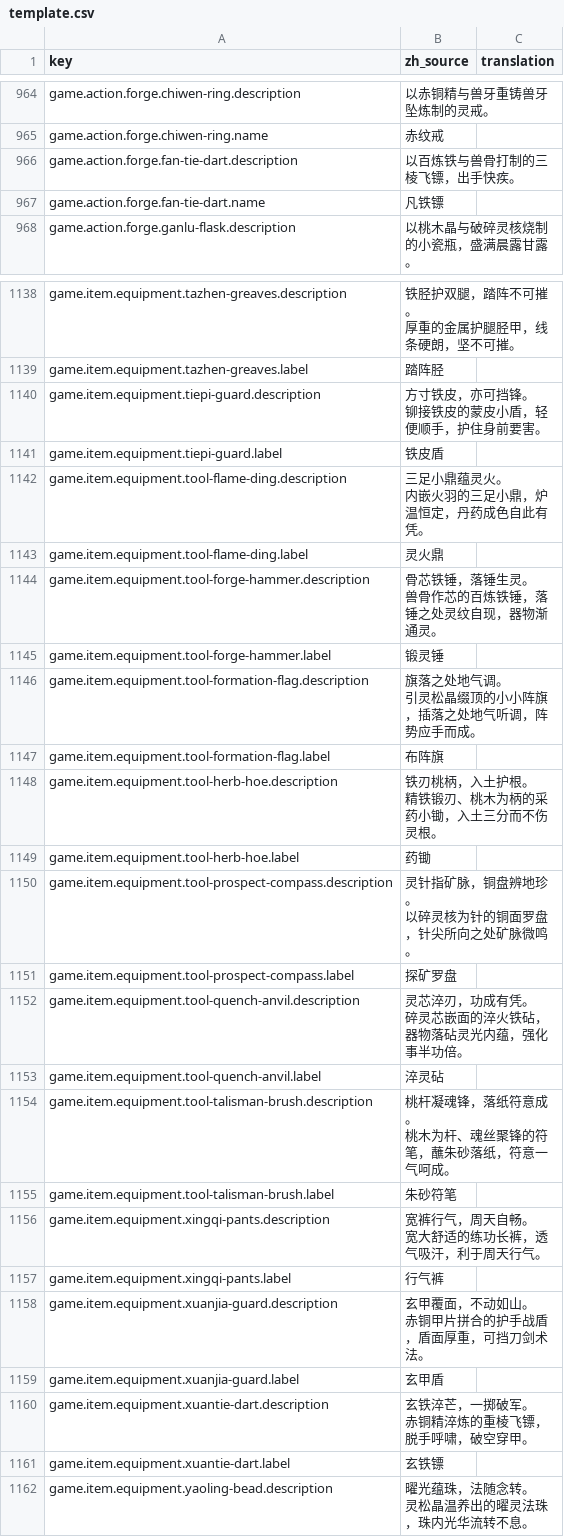
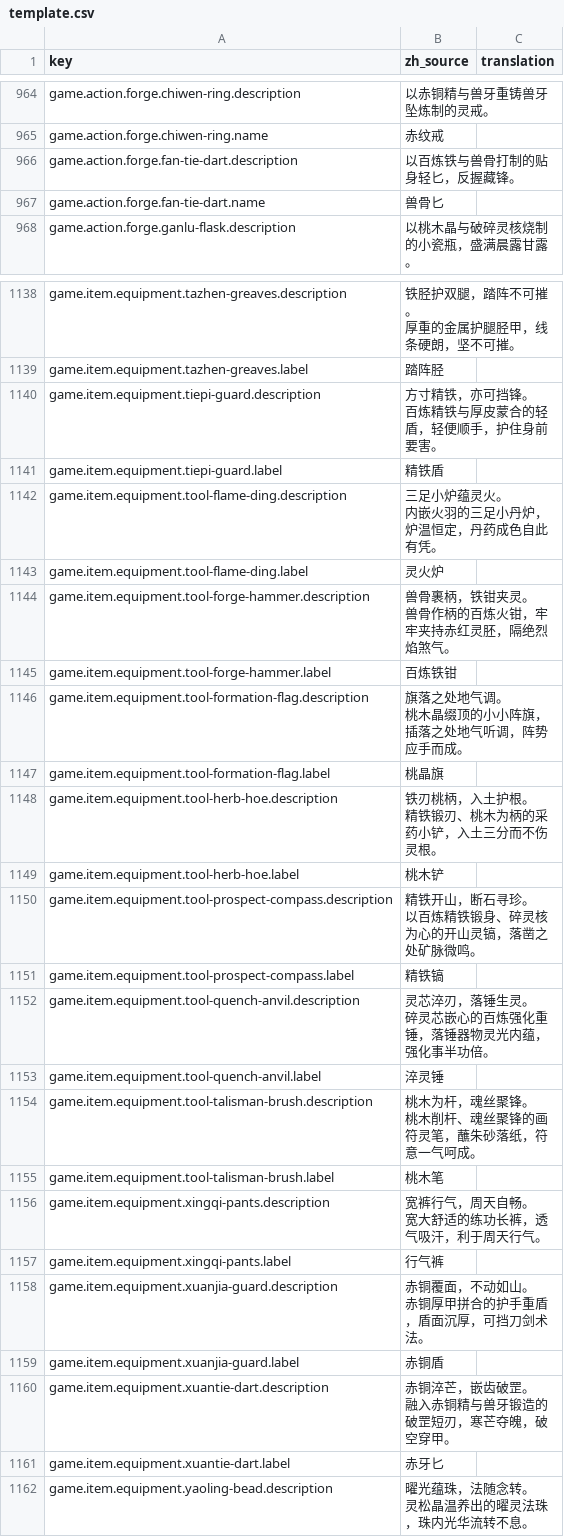
Before and after one commit to fruktoguo/daohua, a CSV file: frontend/public/locales/template.csv, drawn as a sheet; only a part is shown, gaps mark what is left out; the diff covers the shown part only.

```diff
--- a/frontend/public/locales/template.csv
+++ b/frontend/public/locales/template.csv
@@ -978,4 +978,4 @@ game.action.forge.chiwen-ring.description,"以赤铜精与兽牙重铸兽牙坠
 game.action.forge.chiwen-ring.name,"赤纹戒",""
-game.action.forge.fan-tie-dart.description,"以百炼铁与兽骨打制的三棱飞镖，出手快疾。",""
-game.action.forge.fan-tie-dart.name,"凡铁镖",""
+game.action.forge.fan-tie-dart.description,"以百炼铁与兽骨打制的贴身轻匕，反握藏锋。",""
+game.action.forge.fan-tie-dart.name,"兽骨匕",""
 game.action.forge.ganlu-flask.description,"以桃木晶与破碎灵核烧制的小瓷瓶，盛满晨露甘露。",""
@@ -1176,26 +1176,26 @@ game.item.equipment.tazhen-greaves.description,"铁胫护双腿，踏阵不可
 game.item.equipment.tazhen-greaves.label,"踏阵胫",""
-game.item.equipment.tiepi-guard.description,"方寸铁皮，亦可挡锋。
-铆接铁皮的蒙皮小盾，轻便顺手，护住身前要害。",""
-game.item.equipment.tiepi-guard.label,"铁皮盾",""
-game.item.equipment.tool-flame-ding.description,"三足小鼎蕴灵火。
-内嵌火羽的三足小鼎，炉温恒定，丹药成色自此有凭。",""
-game.item.equipment.tool-flame-ding.label,"灵火鼎",""
-game.item.equipment.tool-forge-hammer.description,"骨芯铁锤，落锤生灵。
-兽骨作芯的百炼铁锤，落锤之处灵纹自现，器物渐通灵。",""
-game.item.equipment.tool-forge-hammer.label,"锻灵锤",""
-game.item.equipment.tool-formation-flag.description,"旗落之处地气调。
-引灵松晶缀顶的小小阵旗，插落之处地气听调，阵势应手而成。",""
-game.item.equipment.tool-formation-flag.label,"布阵旗",""
-game.item.equipment.tool-herb-hoe.description,"铁刃桃柄，入土护根。
-精铁锻刃、桃木为柄的采药小锄，入土三分而不伤灵根。",""
-game.item.equipment.tool-herb-hoe.label,"药锄",""
-game.item.equipment.tool-prospect-compass.description,"灵针指矿脉，铜盘辨地珍。
-以碎灵核为针的铜面罗盘，针尖所向之处矿脉微鸣。",""
-game.item.equipment.tool-prospect-compass.label,"探矿罗盘",""
-game.item.equipment.tool-quench-anvil.description,"灵芯淬刃，功成有凭。
-碎灵芯嵌面的淬火铁砧，器物落砧灵光内蕴，强化事半功倍。",""
-game.item.equipment.tool-quench-anvil.label,"淬灵砧",""
-game.item.equipment.tool-talisman-brush.description,"桃杆凝魂锋，落纸符意成。
-桃木为杆、魂丝聚锋的符笔，蘸朱砂落纸，符意一气呵成。",""
-game.item.equipment.tool-talisman-brush.label,"朱砂符笔",""
+game.item.equipment.tiepi-guard.description,"方寸精铁，亦可挡锋。
+百炼精铁与厚皮蒙合的轻盾，轻便顺手，护住身前要害。",""
+game.item.equipment.tiepi-guard.label,"精铁盾",""
+game.item.equipment.tool-flame-ding.description,"三足小炉蕴灵火。
+内嵌火羽的三足小丹炉，炉温恒定，丹药成色自此有凭。",""
+game.item.equipment.tool-flame-ding.label,"灵火炉",""
+game.item.equipment.tool-forge-hammer.description,"兽骨裹柄，铁钳夹灵。
+兽骨作柄的百炼火钳，牢牢夹持赤红灵胚，隔绝烈焰煞气。",""
+game.item.equipment.tool-forge-hammer.label,"百炼铁钳",""
+game.item.equipment.tool-formation-flag.description,"旗落之处地气调。
+桃木晶缀顶的小小阵旗，插落之处地气听调，阵势应手而成。",""
+game.item.equipment.tool-formation-flag.label,"桃晶旗",""
+game.item.equipment.tool-herb-hoe.description,"铁刃桃柄，入土护根。
+精铁锻刃、桃木为柄的采药小铲，入土三分而不伤灵根。",""
+game.item.equipment.tool-herb-hoe.label,"桃木铲",""
+game.item.equipment.tool-prospect-compass.description,"精铁开山，断石寻珍。
+以百炼精铁锻身、碎灵核为心的开山灵镐，落凿之处矿脉微鸣。",""
+game.item.equipment.tool-prospect-compass.label,"精铁镐",""
+game.item.equipment.tool-quench-anvil.description,"灵芯淬刃，落锤生灵。
+碎灵芯嵌心的百炼强化重锤，落锤器物灵光内蕴，强化事半功倍。",""
+game.item.equipment.tool-quench-anvil.label,"淬灵锤",""
+game.item.equipment.tool-talisman-brush.description,"桃木为杆，魂丝聚锋。
+桃木削杆、魂丝聚锋的画符灵笔，蘸朱砂落纸，符意一气呵成。",""
+game.item.equipment.tool-talisman-brush.label,"桃木笔",""
 game.item.equipment.xingqi-pants.description,"宽裤行气，周天自畅。
@@ -1203,8 +1203,8 @@ game.item.equipment.xingqi-pants.description,"宽裤行气，周天自畅。
 game.item.equipment.xingqi-pants.label,"行气裤",""
-game.item.equipment.xuanjia-guard.description,"玄甲覆面，不动如山。
-赤铜甲片拼合的护手战盾，盾面厚重，可挡刀剑术法。",""
-game.item.equipment.xuanjia-guard.label,"玄甲盾",""
-game.item.equipment.xuantie-dart.description,"玄铁淬芒，一掷破军。
-赤铜精淬炼的重棱飞镖，脱手呼啸，破空穿甲。",""
-game.item.equipment.xuantie-dart.label,"玄铁镖",""
+game.item.equipment.xuanjia-guard.description,"赤铜覆面，不动如山。
+赤铜厚甲拼合的护手重盾，盾面沉厚，可挡刀剑术法。",""
+game.item.equipment.xuanjia-guard.label,"赤铜盾",""
+game.item.equipment.xuantie-dart.description,"赤铜淬芒，嵌齿破罡。
+融入赤铜精与兽牙锻造的破罡短刃，寒芒夺魄，破空穿甲。",""
+game.item.equipment.xuantie-dart.label,"赤牙匕",""
 game.item.equipment.yaoling-bead.description,"曜光蕴珠，法随念转。
```
Also changed, not shown: 26 edited cells elsewhere in this file, 22 other files.
